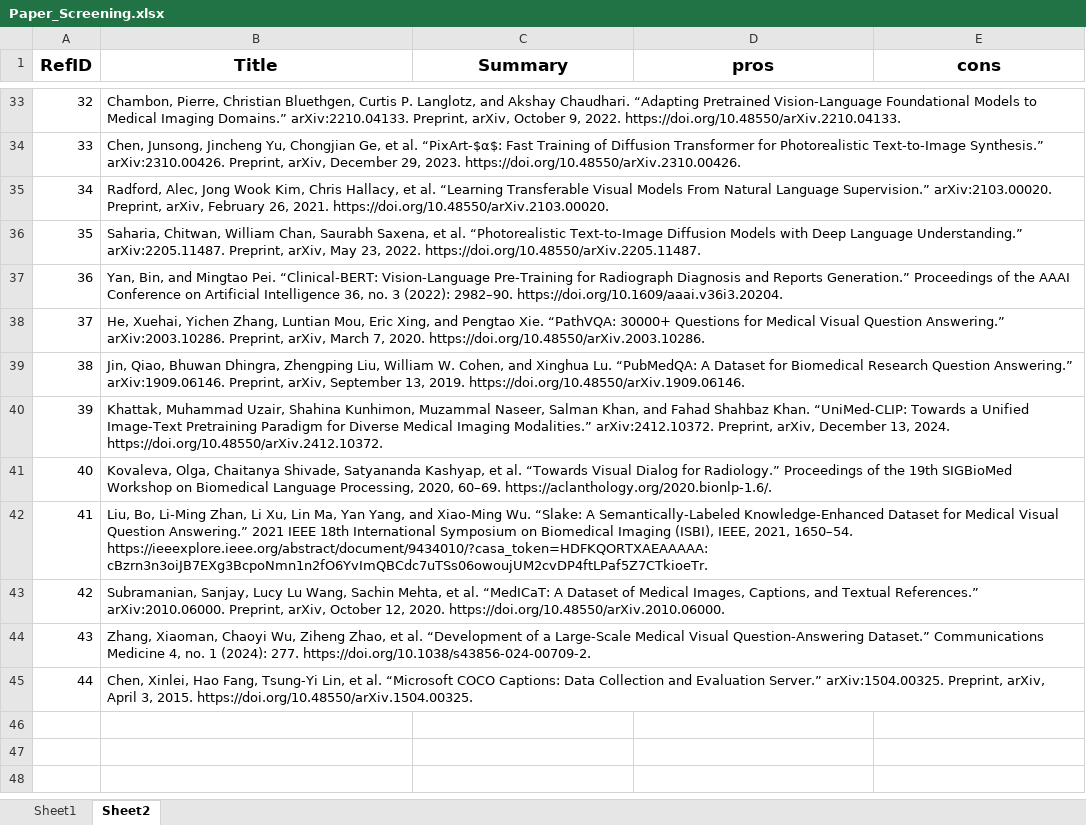
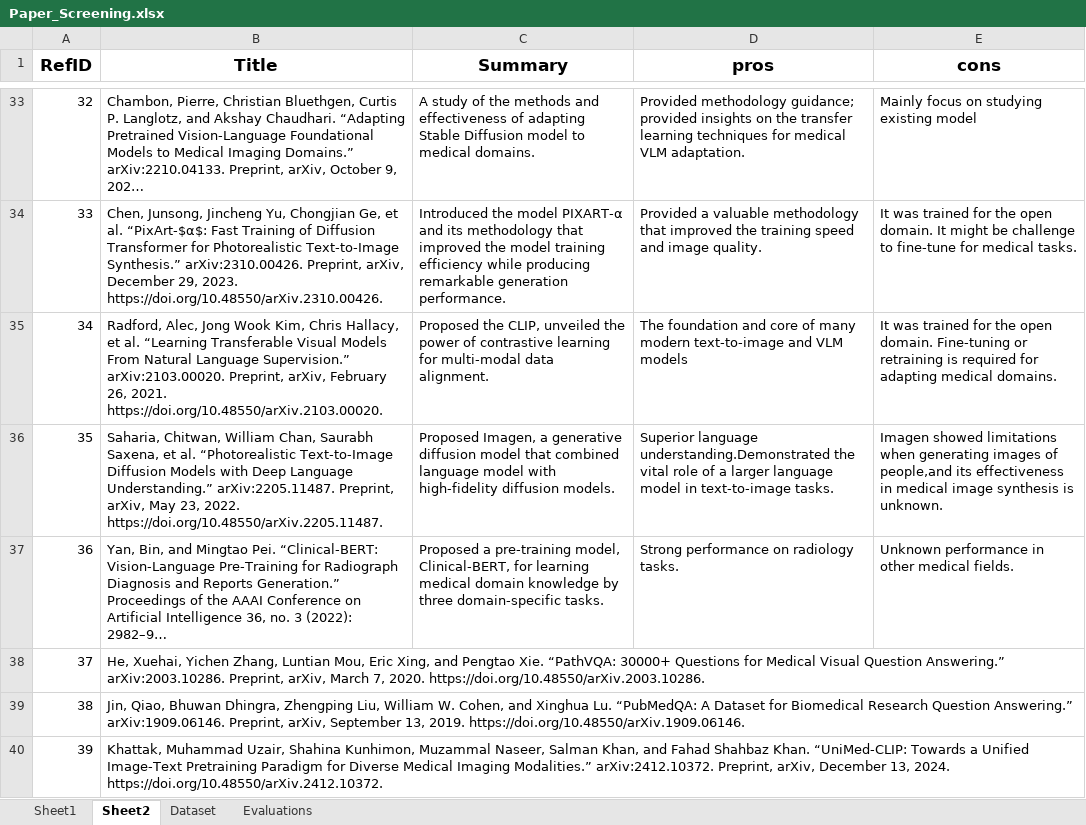
Before and after one commit to Q-Zhao-9/gradproj, an Excel workbook: writings/Paper_Screening.xlsx, sheet Sheet2, drawn as a sheet; only a part is shown, gaps mark what is left out; the shorter side is filled out with more unchanged rows; long unchanged cells end in …; values as stored, in another font and other column widths than the file's, no borders; the diff covers the shown part only; the diff names each change by its address in the sheet, - before the commit and + after, or states it on an @@ line.

```diff
--- a/writings/Paper_Screening.xlsx (sheet Sheet2)
+++ b/writings/Paper_Screening.xlsx (sheet Sheet2)
+sheet tab: Dataset
+sheet tab: Evaluations
-C33 (Summary): (empty)
+C33 (Summary): A study of the methods and effectiveness of adapting Stable Diffusion model to medical domains.
-D33 (pros): (empty)
+D33 (pros): Provided methodology guidance; provided insights on the transfer learning techniques for medical VLM adaptation.
-E33 (cons): (empty)
+E33 (cons): Mainly focus on studying existing model
-C34 (Summary): (empty)
+C34 (Summary): Introduced the model PIXART-α and its methodology that improved the model training efficiency while producing remarkable generation performance.
-D34 (pros): (empty)
+D34 (pros): Provided a valuable methodology that improved the training speed and image quality.
-E34 (cons): (empty)
+E34 (cons): It was trained for the open domain. It might be challenge to fine-tune for medical tasks.
-C35 (Summary): (empty)
+C35 (Summary): Proposed the CLIP, unveiled the power of contrastive learning for multi-modal data alignment.
-D35 (pros): (empty)
+D35 (pros): The foundation and core of many modern text-to-image and VLM models
-E35 (cons): (empty)
+E35 (cons): It was trained for the open domain. Fine-tuning or retraining is required for adapting medical domains.
-C36 (Summary): (empty)
+C36 (Summary): Proposed Imagen, a generative diffusion model that combined language model with high-fidelity diffusion models.
-D36 (pros): (empty)
+D36 (pros): Superior language understanding.Demonstrated the vital role of a larger language model in text-to-image tasks.
-E36 (cons): (empty)
+E36 (cons): Imagen showed limitations when generating images of people,and its effectiveness in medical image synthesis is unknown.
-C37 (Summary): (empty)
+C37 (Summary): Proposed a pre-training model, Clinical-BERT, for learning medical domain knowledge by three domain-specific tasks.
-D37 (pros): (empty)
+D37 (pros): Strong performance on radiology tasks.
-E37 (cons): (empty)
+E37 (cons): Unknown performance in other medical fields.
```
Also changed, not shown: 21 added rows and 30 edited cells elsewhere in this sheet, sheet Sheet1, hidden cells, 2 other files.
